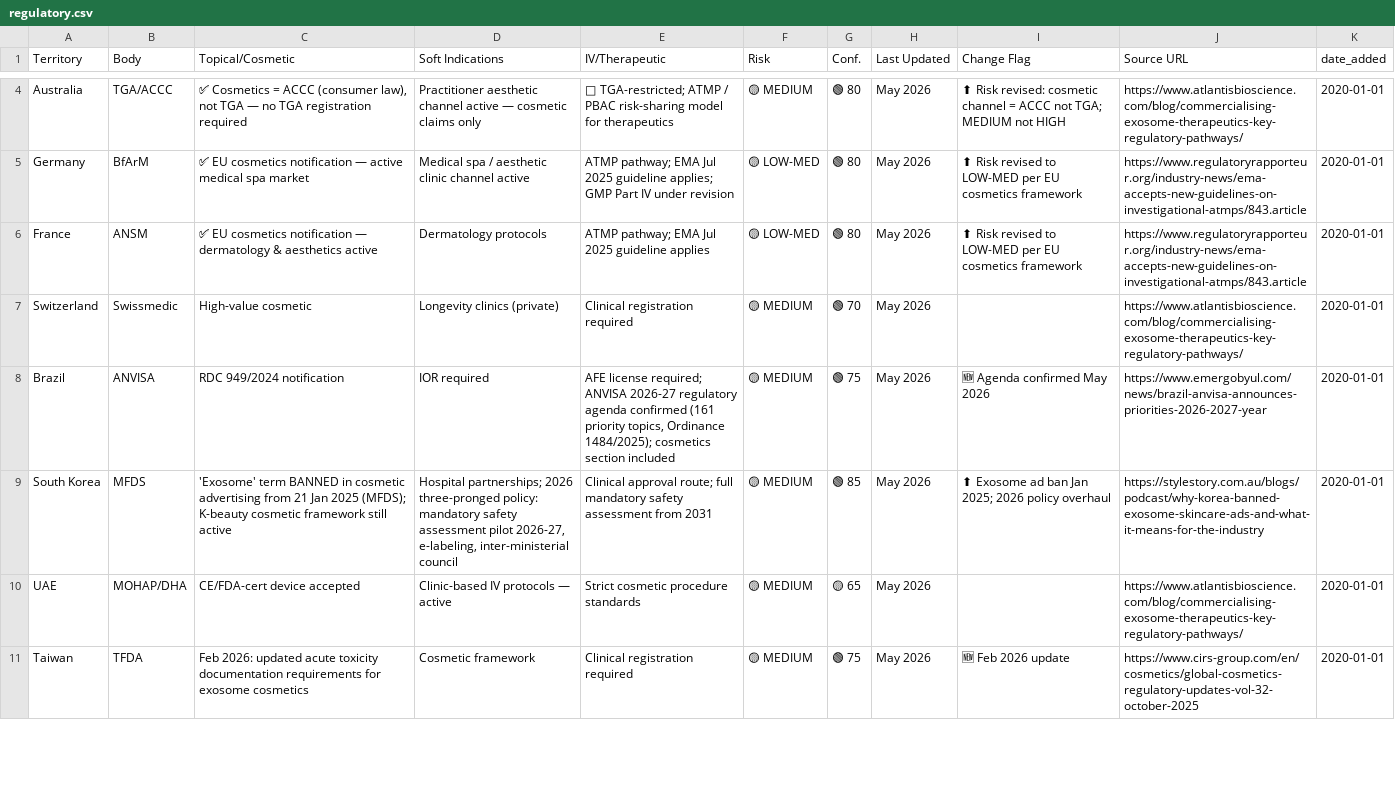
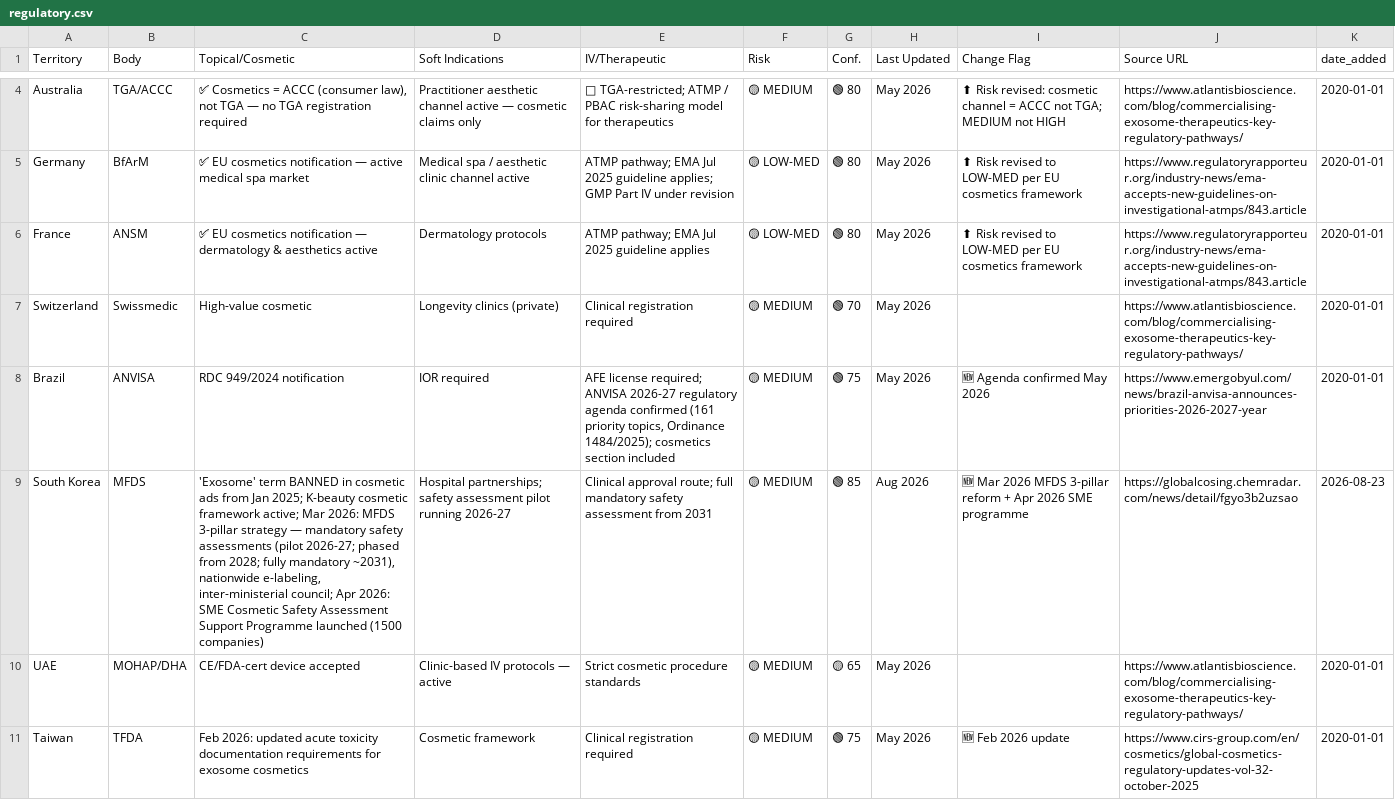
Before and after one commit to limorchen/exosomes_global_naive, a CSV file: data/regulatory.csv, drawn as a sheet; only a part is shown, gaps mark what is left out; the diff covers the shown part only; the diff names each change by its address in the sheet, - before the commit and + after, or states it on an @@ line.

Commit message:
Regulation data: Aug 2026 news update in regulatory.csv
- USA: Q1 2026 DOJ Health & Safety Unit + named violators (Evolutionary Biologics, Chara Biologics etc.)
- South Korea: Mar 2026 MFDS 3-pillar strategy + Apr 2026 SME Safety Assessment programme
- Thailand: new ATMP decree (MSCs now medicines), May 2026 MoPH coordination, Jul 2026 Thai FDA–PMDA talks; risk → MEDIUM
- Philippines: Circular 2026-0001 ACD enforcement from May 14 2026
- date_added=2026-08-23 on updated rows → triggers NEW flag in dashboard
- meta.csv: last_run updated to 2026-08-23

```diff
--- a/data/regulatory.csv
+++ b/data/regulatory.csv
-C9 (Topical/Cosmetic): …in cosmetic advertising from 21 Jan 2025 (MFDS); K-beauty cosmetic framework still active
+C9 (Topical/Cosmetic): …in cosmetic ads from Jan 2025; K-beauty cosmetic framework active; Mar 2026: MFDS 3-pillar strategy — mandatory safety assessments (pilot 2026-27; phased from 2028; fully mandatory ~2031), nationwide e-labeling, inter-ministerial council; Apr 2026: SME Cosmetic Safety Assessment Support Programme launched (1500 companies)
-D9 (Soft Indications): Hospital partnerships; 2026 three-pronged policy: mandatory safety assessment pilot 2026-27, e-labeling, inter-ministerial council
+D9 (Soft Indications): Hospital partnerships; safety assessment pilot running 2026-27
-H9 (Last Updated): May 2026
+H9 (Last Updated): Aug 2026
-I9 (Change Flag): ⬆ Exosome ad ban Jan 2025; 2026 policy overhaul
+I9 (Change Flag): 🆕 Mar 2026 MFDS 3-pillar reform + Apr 2026 SME programme
-J9 (Source URL): https://stylestory.com.au/blogs/podcast/why-korea-banned-exosome-skincare-ads-and-what-it-means-for-the-industry
+J9 (Source URL): https://globalcosing.chemradar.com/news/detail/fgyo3b2uzsao
-K9 (date_added): 2020-01-01
+K9 (date_added): 2026-08-23
```
Also changed, not shown: 19 edited cells elsewhere in this file, 1 other file.
